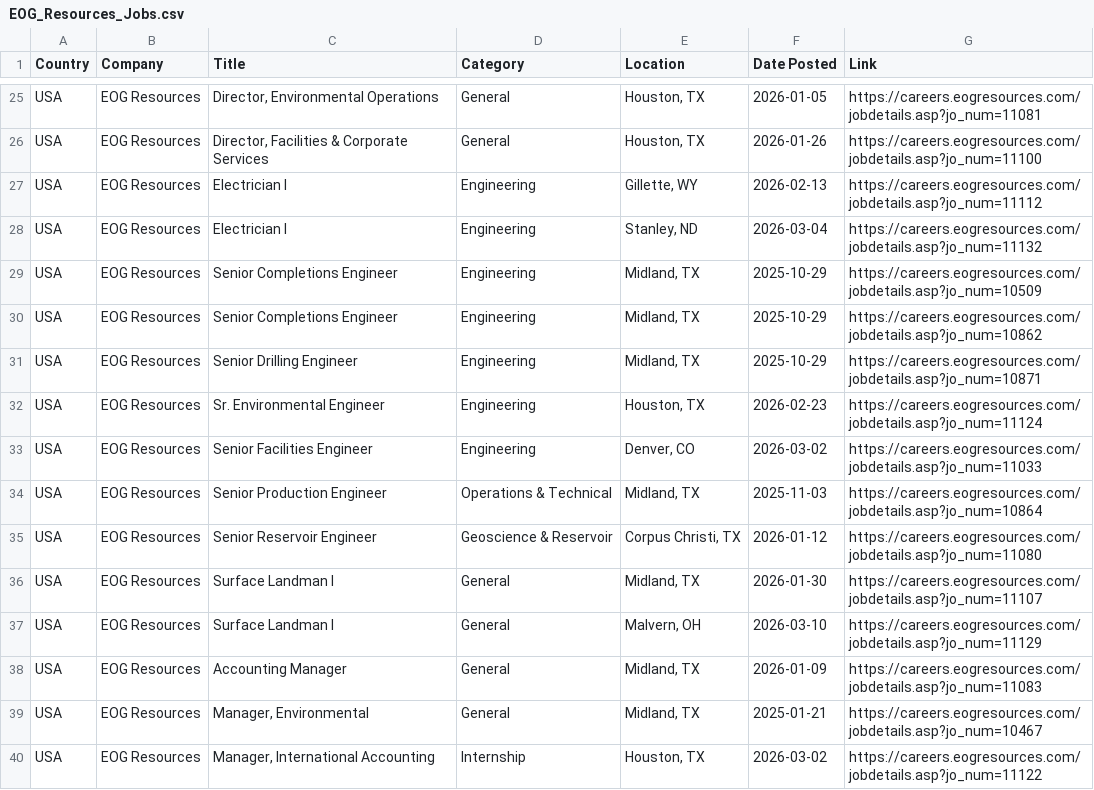
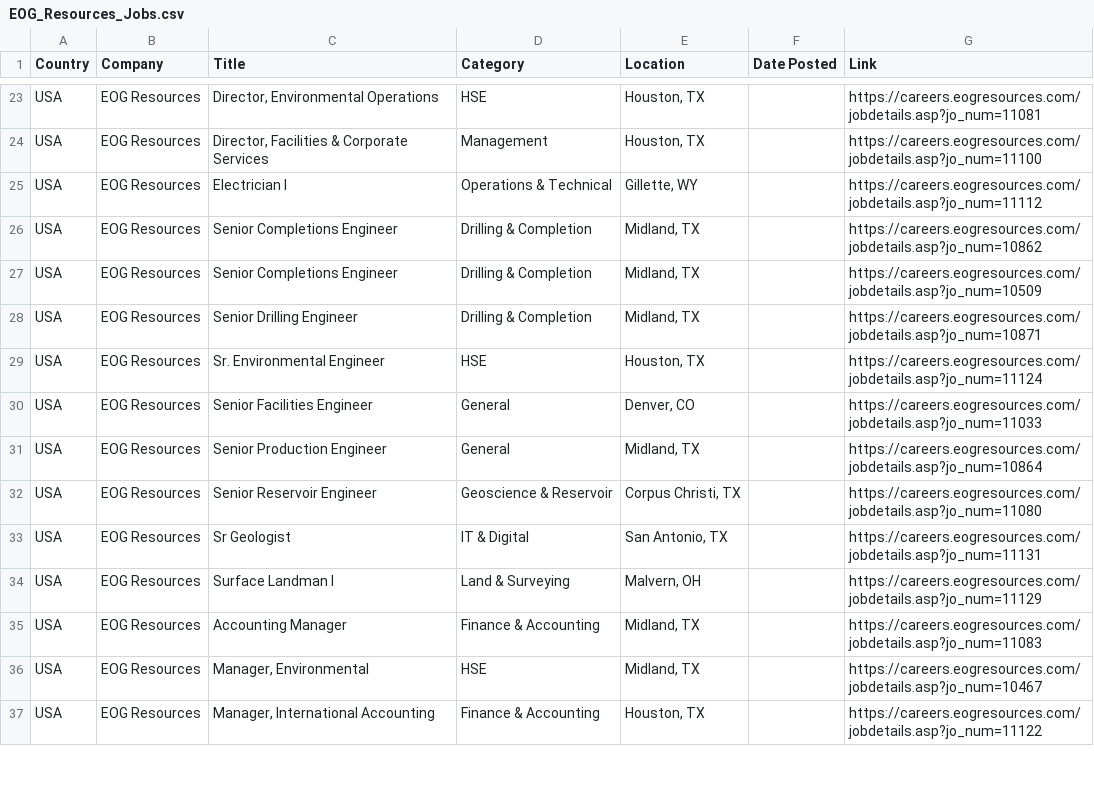
Before and after one commit to illeh69/KerjaAI-oil-gas-me, a CSV file: EOG_Resources_Jobs.csv, drawn as a sheet; only a part is shown, gaps mark what is left out; the diff covers the shown part only.

```diff
--- a/EOG_Resources_Jobs.csv
+++ b/EOG_Resources_Jobs.csv
@@ -25,16 +23,15 @@
-"USA","EOG Resources","Director, Environmental Operations","General","Houston, TX","2026-01-05","https://careers.eogresources.com/jobdetails.asp?jo_num=11081"
-"USA","EOG Resources","Director, Facilities & Corporate Services","General","Houston, TX","2026-01-26","https://careers.eogresources.com/jobdetails.asp?jo_num=11100"
-"USA","EOG Resources","Electrician I","Engineering","Gillette, WY","2026-02-13","https://careers.eogresources.com/jobdetails.asp?jo_num=11112"
-"USA","EOG Resources","Electrician I","Engineering","Stanley, ND","2026-03-04","https://careers.eogresources.com/jobdetails.asp?jo_num=11132"
-"USA","EOG Resources","Senior Completions Engineer","Engineering","Midland, TX","2025-10-29","https://careers.eogresources.com/jobdetails.asp?jo_num=10509"
-"USA","EOG Resources","Senior Completions Engineer","Engineering","Midland, TX","2025-10-29","https://careers.eogresources.com/jobdetails.asp?jo_num=10862"
-"USA","EOG Resources","Senior Drilling Engineer","Engineering","Midland, TX","2025-10-29","https://careers.eogresources.com/jobdetails.asp?jo_num=10871"
-"USA","EOG Resources","Sr. Environmental Engineer","Engineering","Houston, TX","2026-02-23","https://careers.eogresources.com/jobdetails.asp?jo_num=11124"
-"USA","EOG Resources","Senior Facilities Engineer","Engineering","Denver, CO","2026-03-02","https://careers.eogresources.com/jobdetails.asp?jo_num=11033"
-"USA","EOG Resources","Senior Production Engineer","Operations & Technical","Midland, TX","2025-11-03","https://careers.eogresources.com/jobdetails.asp?jo_num=10864"
-"USA","EOG Resources","Senior Reservoir Engineer","Geoscience & Reservoir","Corpus Christi, TX","2026-01-12","https://careers.eogresources.com/jobdetails.asp?jo_num=11080"
-"USA","EOG Resources","Surface Landman I","General","Midland, TX","2026-01-30","https://careers.eogresources.com/jobdetails.asp?jo_num=11107"
-"USA","EOG Resources","Surface Landman I","General","Malvern, OH","2026-03-10","https://careers.eogresources.com/jobdetails.asp?jo_num=11129"
-"USA","EOG Resources","Accounting Manager","General","Midland, TX","2026-01-09","https://careers.eogresources.com/jobdetails.asp?jo_num=11083"
-"USA","EOG Resources","Manager, Environmental","General","Midland, TX","2025-01-21","https://careers.eogresources.com/jobdetails.asp?jo_num=10467"
-"USA","EOG Resources","Manager, International Accounting","Internship","Houston, TX","2026-03-02","https://careers.eogresources.com/jobdetails.asp?jo_num=11122"
+"USA","EOG Resources","Director, Environmental Operations","HSE","Houston, TX","","https://careers.eogresources.com/jobdetails.asp?jo_num=11081"
+"USA","EOG Resources","Director, Facilities & Corporate Services","Management","Houston, TX","","https://careers.eogresources.com/jobdetails.asp?jo_num=11100"
+"USA","EOG Resources","Electrician I","Operations & Technical","Gillette, WY","","https://careers.eogresources.com/jobdetails.asp?jo_num=11112"
+"USA","EOG Resources","Senior Completions Engineer","Drilling & Completion","Midland, TX","","https://careers.eogresources.com/jobdetails.asp?jo_num=10862"
+"USA","EOG Resources","Senior Completions Engineer","Drilling & Completion","Midland, TX","","https://careers.eogresources.com/jobdetails.asp?jo_num=10509"
+"USA","EOG Resources","Senior Drilling Engineer","Drilling & Completion","Midland, TX","","https://careers.eogresources.com/jobdetails.asp?jo_num=10871"
+"USA","EOG Resources","Sr. Environmental Engineer","HSE","Houston, TX","","https://careers.eogresources.com/jobdetails.asp?jo_num=11124"
+"USA","EOG Resources","Senior Facilities Engineer","General","Denver, CO","","https://careers.eogresources.com/jobdetails.asp?jo_num=11033"
+"USA","EOG Resources","Senior Production Engineer","General","Midland, TX","","https://careers.eogresources.com/jobdetails.asp?jo_num=10864"
+"USA","EOG Resources","Senior Reservoir Engineer","Geoscience & Reservoir","Corpus Christi, TX","","https://careers.eogresources.com/jobdetails.asp?jo_num=11080"
+"USA","EOG Resources","Sr Geologist","IT & Digital","San Antonio, TX","","https://careers.eogresources.com/jobdetails.asp?jo_num=11131"
+"USA","EOG Resources","Surface Landman I","Land & Surveying","Malvern, OH","","https://careers.eogresources.com/jobdetails.asp?jo_num=11129"
+"USA","EOG Resources","Accounting Manager","Finance & Accounting","Midland, TX","","https://careers.eogresources.com/jobdetails.asp?jo_num=11083"
+"USA","EOG Resources","Manager, Environmental","HSE","Midland, TX","","https://careers.eogresources.com/jobdetails.asp?jo_num=10467"
+"USA","EOG Resources","Manager, International Accounting","Finance & Accounting","Houston, TX","","https://careers.eogresources.com/jobdetails.asp?jo_num=11122"
```
Also changed, not shown: 1 added row, 4 removed rows and 79 edited cells elsewhere in this file, Bapco_Jobs.csv, Occidental_Jobs.csv, 3 other files.
